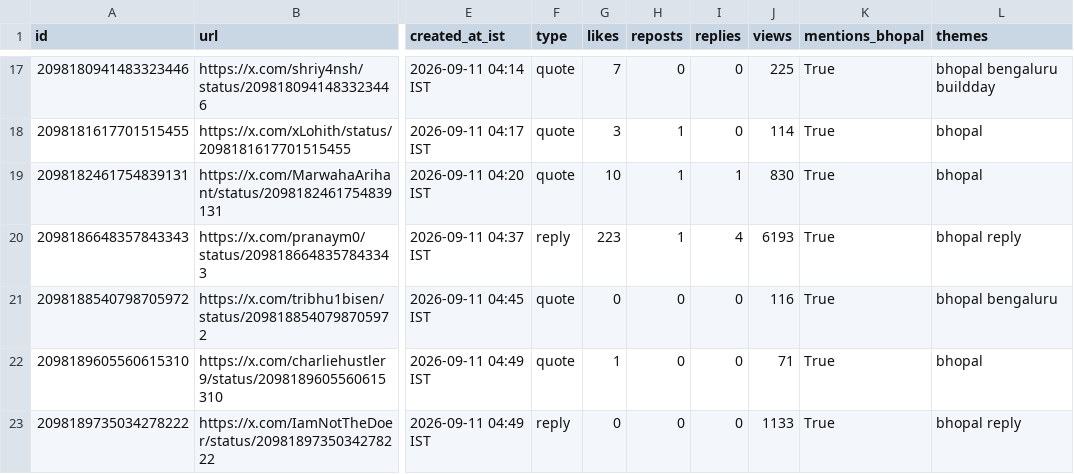
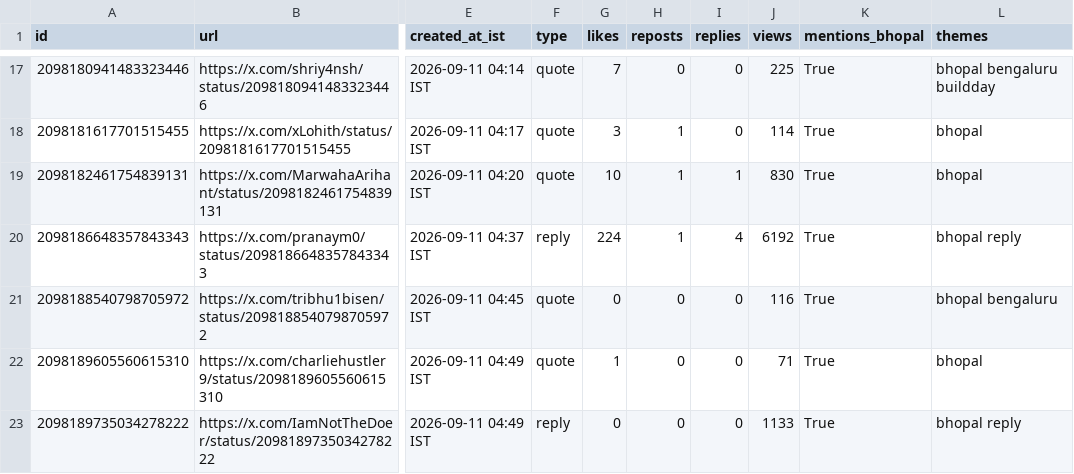
Before and after one commit to Vishal4742/claude-community-bhopal, a CSV file: blog/fable-5-1-build-days-bhopal/tweets.csv, drawn as a sheet; only a part is shown, gaps mark what is left out; the diff covers the shown part only; the diff names each change by its address in the sheet, - before the commit and + after, or states it on an @@ line.

```diff
--- a/blog/fable-5-1-build-days-bhopal/tweets.csv
+++ b/blog/fable-5-1-build-days-bhopal/tweets.csv
-G20 (likes): 223
+G20 (likes): 224
-J20 (views): 6193
+J20 (views): 6192
```
Also changed, not shown: 12 edited cells elsewhere in this file, 2 other files.
